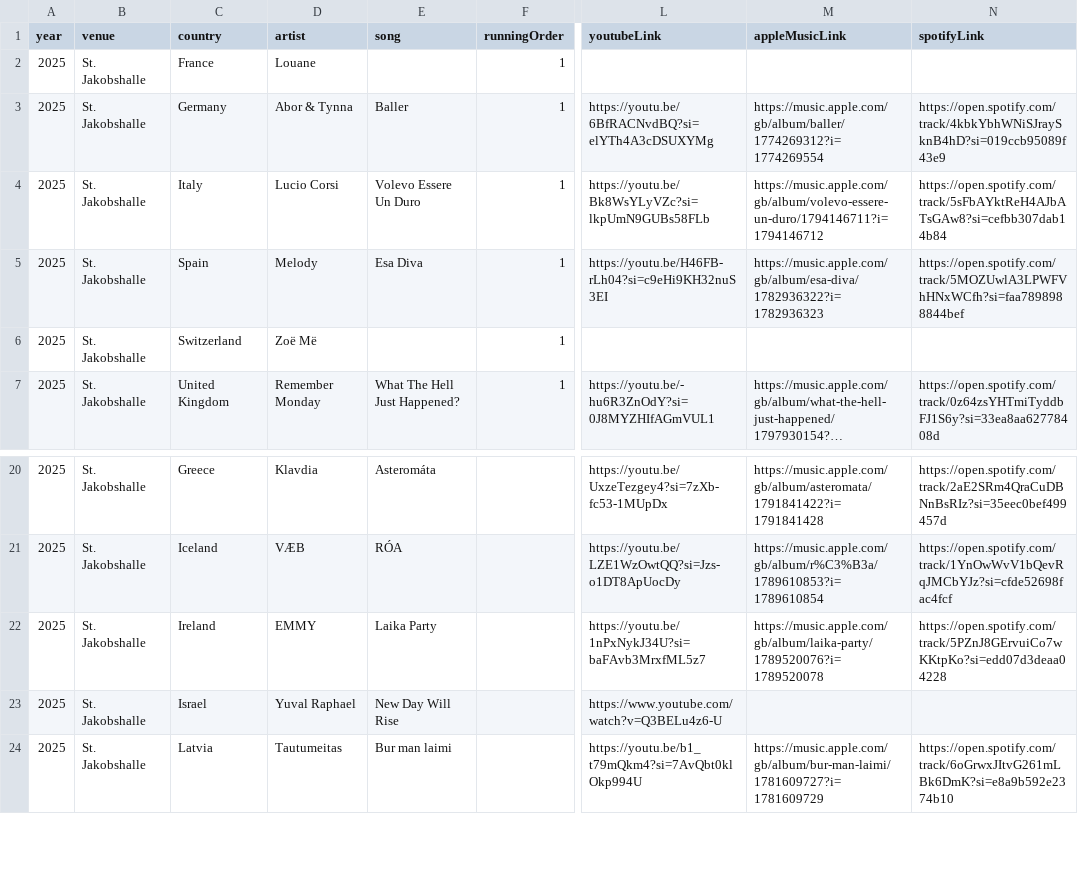
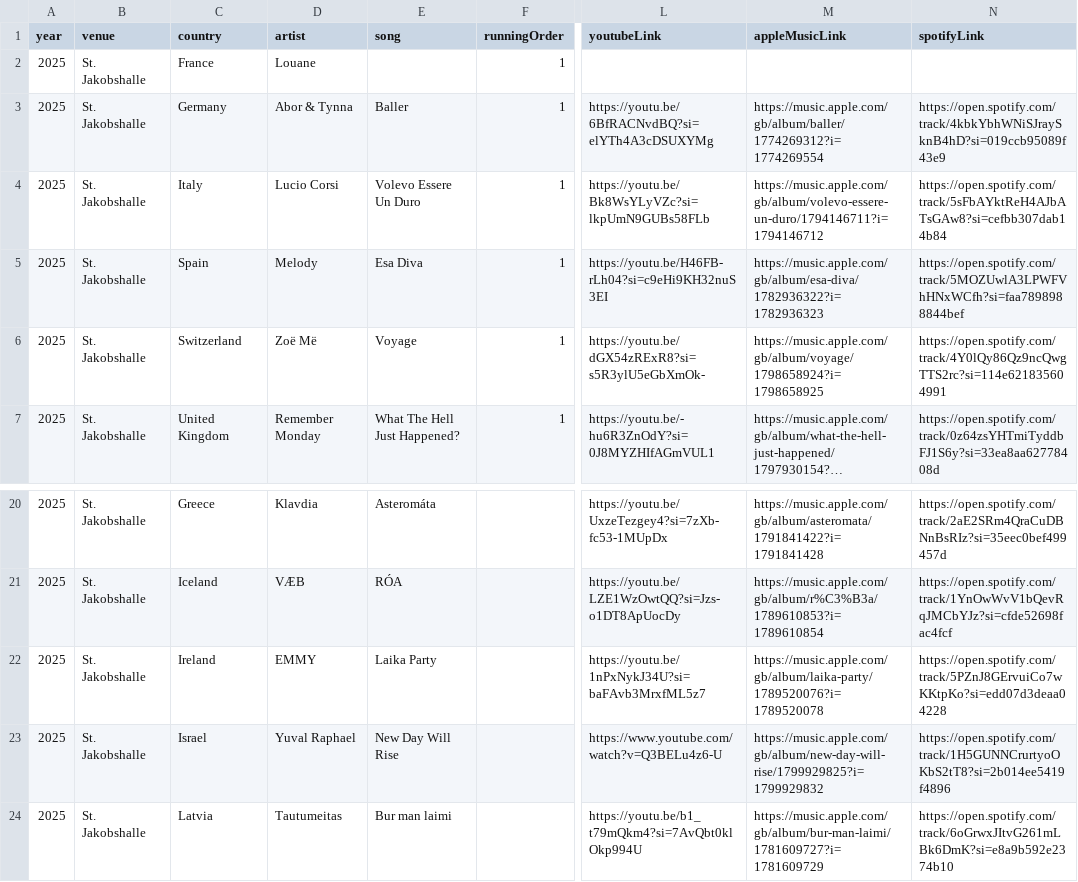
Before and after one commit to dannisteele/Eurovision-allocator, a CSV file: Set_Lists/CSV/2025.csv, drawn as a sheet; only a part is shown, gaps mark what is left out; long unchanged cells end in …; the diff names each change by its address in the sheet, - before the commit and + after, or states it on an @@ line.

Commit message:
Added Switzerland song, and added some more links

```diff
--- a/Set_Lists/CSV/2025.csv
+++ b/Set_Lists/CSV/2025.csv
-E6 (song): (empty)
+E6 (song): Voyage
-L6 (youtubeLink): (empty)
+L6 (youtubeLink): https://youtu.be/dGX54zRExR8?si=s5R3ylU5eGbXmOk-
-M6 (appleMusicLink): (empty)
+M6 (appleMusicLink): https://music.apple.com/gb/album/voyage/1798658924?i=1798658925
-N6 (spotifyLink): (empty)
+N6 (spotifyLink): https://open.spotify.com/track/4Y0lQy86Qz9ncQwgTTS2rc?si=114e621835604991
-M23 (appleMusicLink): (empty)
+M23 (appleMusicLink): https://music.apple.com/gb/album/new-day-will-rise/1799929825?i=1799929832
-N23 (spotifyLink): (empty)
+N23 (spotifyLink): https://open.spotify.com/track/1H5GUNNCrurtyoOKbS2tT8?si=2b014ee5419f4896
```
Also changed, not shown: Set_Lists/CSV/Performance.csv, Set_Lists/CSV/Song.csv, 2 other files.
